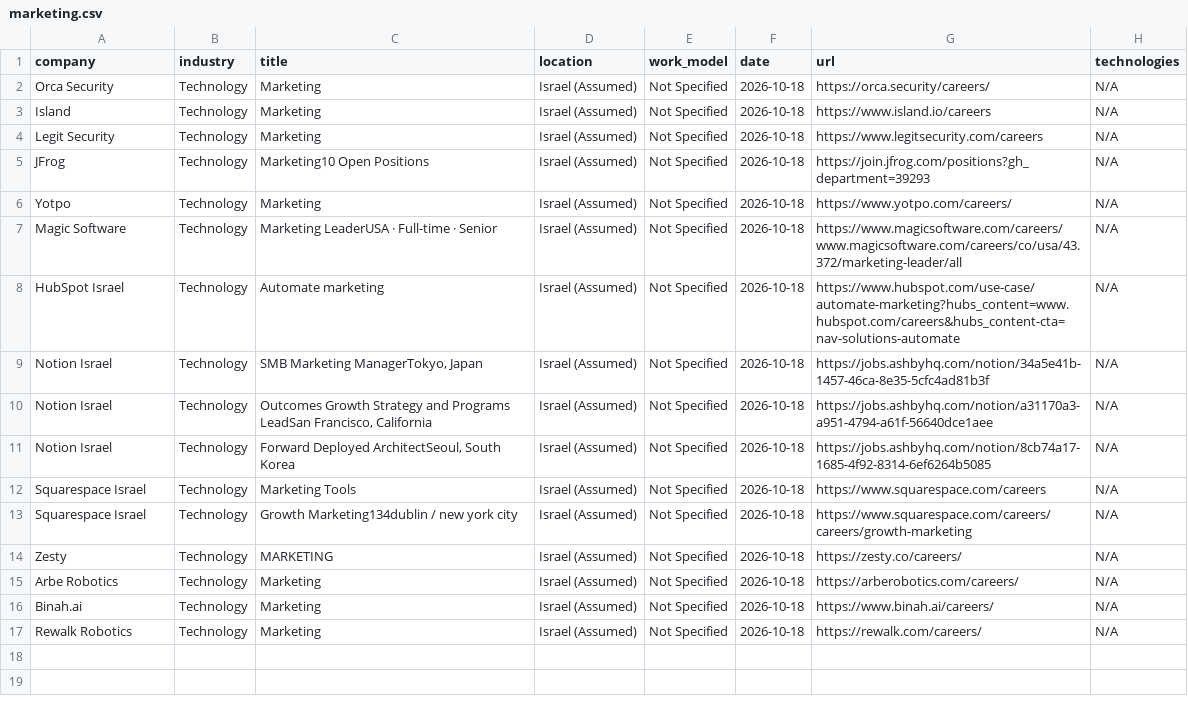
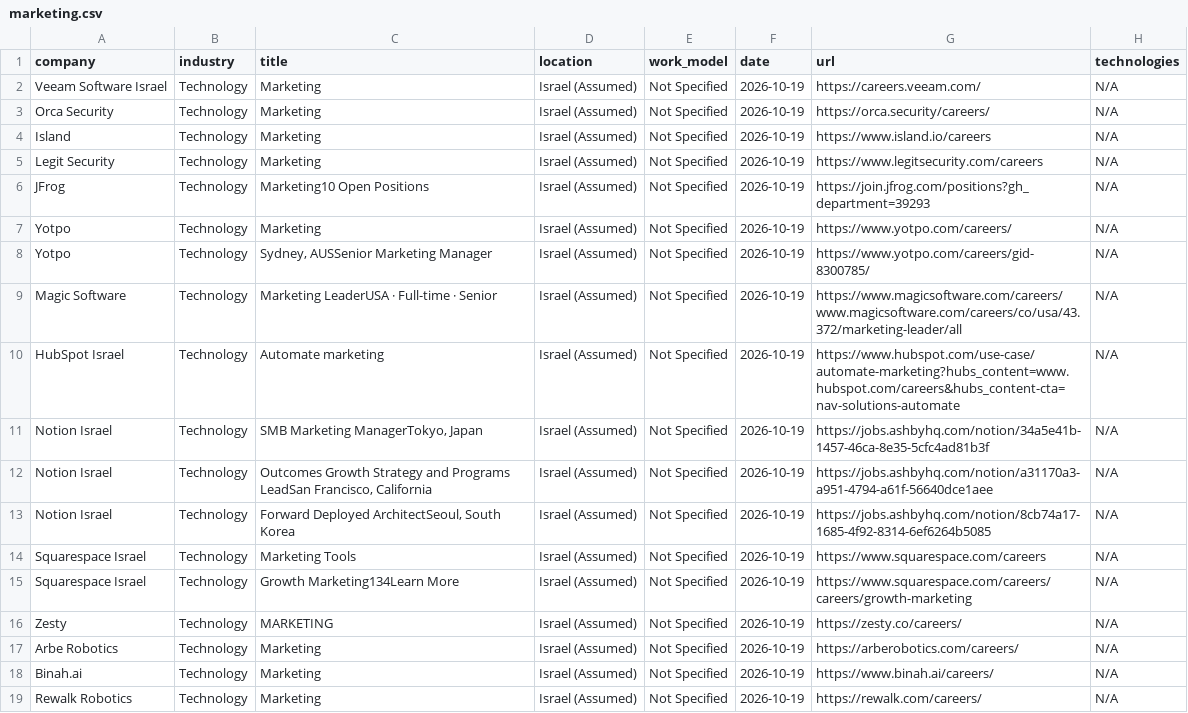
Before and after one commit to SKleeblatt/Kleeblatt-job-board, a CSV file: jobs/marketing.csv, drawn as a sheet.

```diff
--- a/jobs/marketing.csv
+++ b/jobs/marketing.csv
@@ -1,17 +1,19 @@
 company,industry,title,location,work_model,date,url,technologies
-Orca Security,Technology,Marketing,Israel (Assumed),Not Specified,2026-10-18,https://orca.security/careers/,N/A
-Island,Technology,Marketing,Israel (Assumed),Not Specified,2026-10-18,https://www.island.io/careers,N/A
-Legit Security,Technology,Marketing,Israel (Assumed),Not Specified,2026-10-18,https://www.legitsecurity.com/careers,N/A
-JFrog,Technology,Marketing10 Open Positions,Israel (Assumed),Not Specified,2026-10-18,https://join.jfrog.com/positions?gh_department=39293,N/A
-Yotpo,Technology,Marketing,Israel (Assumed),Not Specified,2026-10-18,https://www.yotpo.com/careers/,N/A
-Magic Software,Technology,Marketing LeaderUSA  ·  Full-time  ·  Senior,Israel (Assumed),Not Specified,2026-10-18,https://www.magicsoftware.com/careers/www.magicsoftware.com/careers/co/usa/43.372/marketing-leader/all,N/A
-HubSpot Israel,Technology,Automate marketing,Israel (Assumed),Not Specified,2026-10-18,https://www.hubspot.com/use-case/automate-marketing?hubs_content=www.hubspot.com/careers&hubs_content-cta=nav-solutions-automate,N/A
-Notion Israel,Technology,"SMB Marketing ManagerTokyo, Japan",Israel (Assumed),Not Specified,2026-10-18,https://jobs.ashbyhq.com/notion/34a5e41b-1457-46ca-8e35-5cfc4ad81b3f,N/A
-Notion Israel,Technology,"Outcomes Growth Strategy and Programs LeadSan Francisco, California",Israel (Assumed),Not Specified,2026-10-18,https://jobs.ashbyhq.com/notion/a31170a3-a951-4794-a61f-56640dce1aee,N/A
-Notion Israel,Technology,"Forward Deployed ArchitectSeoul, South Korea",Israel (Assumed),Not Specified,2026-10-18,https://jobs.ashbyhq.com/notion/8cb74a17-1685-4f92-8314-6ef6264b5085,N/A
-Squarespace Israel,Technology,Marketing Tools,Israel (Assumed),Not Specified,2026-10-18,https://www.squarespace.com/careers,N/A
-Squarespace Israel,Technology,Growth Marketing134dublin / new york city,Israel (Assumed),Not Specified,2026-10-18,https://www.squarespace.com/careers/careers/growth-marketing,N/A
-Zesty,Technology,MARKETING,Israel (Assumed),Not Specified,2026-10-18,https://zesty.co/careers/,N/A
-Arbe Robotics,Technology,Marketing,Israel (Assumed),Not Specified,2026-10-18,https://arberobotics.com/careers/,N/A
-Binah.ai,Technology,Marketing,Israel (Assumed),Not Specified,2026-10-18,https://www.binah.ai/careers/,N/A
-Rewalk Robotics,Technology,Marketing,Israel (Assumed),Not Specified,2026-10-18,https://rewalk.com/careers/,N/A
+Veeam Software Israel,Technology,Marketing,Israel (Assumed),Not Specified,2026-10-19,https://careers.veeam.com/,N/A
+Orca Security,Technology,Marketing,Israel (Assumed),Not Specified,2026-10-19,https://orca.security/careers/,N/A
+Island,Technology,Marketing,Israel (Assumed),Not Specified,2026-10-19,https://www.island.io/careers,N/A
+Legit Security,Technology,Marketing,Israel (Assumed),Not Specified,2026-10-19,https://www.legitsecurity.com/careers,N/A
+JFrog,Technology,Marketing10 Open Positions,Israel (Assumed),Not Specified,2026-10-19,https://join.jfrog.com/positions?gh_department=39293,N/A
+Yotpo,Technology,Marketing,Israel (Assumed),Not Specified,2026-10-19,https://www.yotpo.com/careers/,N/A
+Yotpo,Technology,"Sydney, AUSSenior Marketing Manager",Israel (Assumed),Not Specified,2026-10-19,https://www.yotpo.com/careers/gid-8300785/,N/A
+Magic Software,Technology,Marketing LeaderUSA  ·  Full-time  ·  Senior,Israel (Assumed),Not Specified,2026-10-19,https://www.magicsoftware.com/careers/www.magicsoftware.com/careers/co/usa/43.372/marketing-leader/all,N/A
+HubSpot Israel,Technology,Automate marketing,Israel (Assumed),Not Specified,2026-10-19,https://www.hubspot.com/use-case/automate-marketing?hubs_content=www.hubspot.com/careers&hubs_content-cta=nav-solutions-automate,N/A
+Notion Israel,Technology,"SMB Marketing ManagerTokyo, Japan",Israel (Assumed),Not Specified,2026-10-19,https://jobs.ashbyhq.com/notion/34a5e41b-1457-46ca-8e35-5cfc4ad81b3f,N/A
+Notion Israel,Technology,"Outcomes Growth Strategy and Programs LeadSan Francisco, California",Israel (Assumed),Not Specified,2026-10-19,https://jobs.ashbyhq.com/notion/a31170a3-a951-4794-a61f-56640dce1aee,N/A
+Notion Israel,Technology,"Forward Deployed ArchitectSeoul, South Korea",Israel (Assumed),Not Specified,2026-10-19,https://jobs.ashbyhq.com/notion/8cb74a17-1685-4f92-8314-6ef6264b5085,N/A
+Squarespace Israel,Technology,Marketing Tools,Israel (Assumed),Not Specified,2026-10-19,https://www.squarespace.com/careers,N/A
+Squarespace Israel,Technology,Growth Marketing134Learn More,Israel (Assumed),Not Specified,2026-10-19,https://www.squarespace.com/careers/careers/growth-marketing,N/A
+Zesty,Technology,MARKETING,Israel (Assumed),Not Specified,2026-10-19,https://zesty.co/careers/,N/A
+Arbe Robotics,Technology,Marketing,Israel (Assumed),Not Specified,2026-10-19,https://arberobotics.com/careers/,N/A
+Binah.ai,Technology,Marketing,Israel (Assumed),Not Specified,2026-10-19,https://www.binah.ai/careers/,N/A
+Rewalk Robotics,Technology,Marketing,Israel (Assumed),Not Specified,2026-10-19,https://rewalk.com/careers/,N/A
```
Also changed, not shown: jobs/backend.csv, jobs/fullstack.csv, 17 other files.
